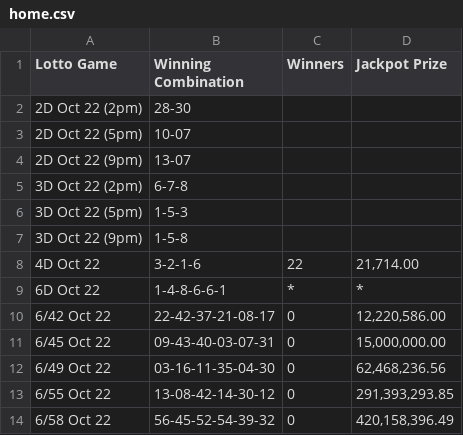
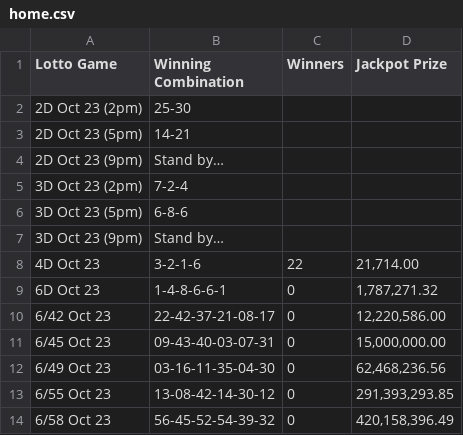
Before and after one commit to swertres/swertres.github.io, a CSV file: data/home.csv, drawn as a sheet.

```diff
--- a/data/home.csv
+++ b/data/home.csv
@@ -1,14 +1,14 @@
 Lotto Game,Winning Combination,Winners,Jackpot Prize
-2D Oct 22 (2pm),28-30,,
-2D Oct 22 (5pm),10-07,,
-2D Oct 22 (9pm),13-07,,
-3D Oct 22 (2pm),6-7-8,,
-3D Oct 22 (5pm),1-5-3,,
-3D Oct 22 (9pm),1-5-8,,
-4D Oct 22,3-2-1-6,22,"21,714.00"
-6D Oct 22,1-4-8-6-6-1,*,*
-6/42 Oct 22,22-42-37-21-08-17,0,"12,220,586.00"
-6/45 Oct 22,09-43-40-03-07-31,0,"15,000,000.00"
-6/49 Oct 22,03-16-11-35-04-30,0,"62,468,236.56"
-6/55 Oct 22,13-08-42-14-30-12,0,"291,393,293.85"
-6/58 Oct 22,56-45-52-54-39-32,0,"420,158,396.49"
+2D Oct 23 (2pm),25-30,,
+2D Oct 23 (5pm),14-21,,
+2D Oct 23 (9pm),Stand by…,,
+3D Oct 23 (2pm),7-2-4,,
+3D Oct 23 (5pm),6-8-6,,
+3D Oct 23 (9pm),Stand by…,,
+4D Oct 23,3-2-1-6,22,"21,714.00"
+6D Oct 23,1-4-8-6-6-1,0,"1,787,271.32"
+6/42 Oct 23,22-42-37-21-08-17,0,"12,220,586.00"
+6/45 Oct 23,09-43-40-03-07-31,0,"15,000,000.00"
+6/49 Oct 23,03-16-11-35-04-30,0,"62,468,236.56"
+6/55 Oct 23,13-08-42-14-30-12,0,"291,393,293.85"
+6/58 Oct 23,56-45-52-54-39-32,0,"420,158,396.49"
```
Also changed, not shown: 1 other file.
